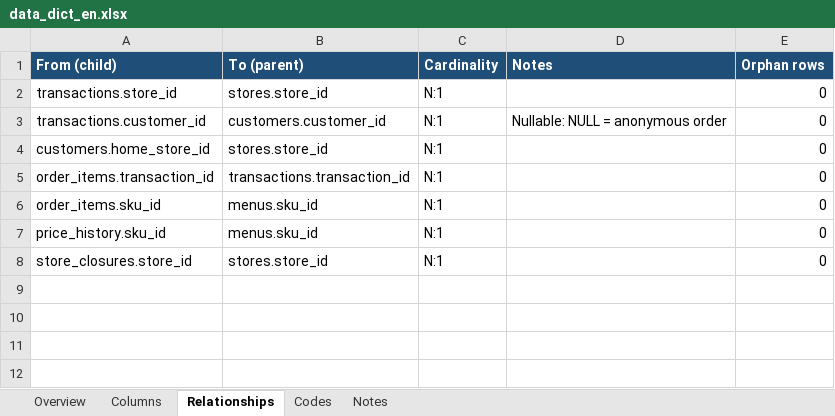
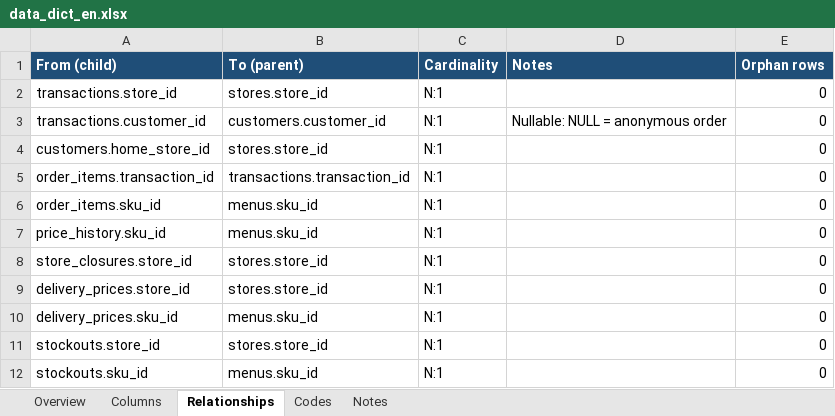
Before and after one commit to prasertcbs/picha, an Excel workbook: picha12mo/data_dict_en.xlsx, sheet Relationships, drawn as a sheet; values as stored, in another font and other column widths than the file's, no borders; the diff names each change by its address in the sheet, - before the commit and + after, or states it on an @@ line.

```diff
--- a/picha12mo/data_dict_en.xlsx (sheet Relationships)
+++ b/picha12mo/data_dict_en.xlsx (sheet Relationships)
+row 9: delivery_prices.store_id | stores.store_id | N:1 |  | 0
+row 10: delivery_prices.sku_id | menus.sku_id | N:1 |  | 0
+row 11: stockouts.store_id | stores.store_id | N:1 |  | 0
+row 12: stockouts.sku_id | menus.sku_id | N:1 |  | 0
```
Also changed, not shown: sheet Columns, sheet Overview, sheet Codes, sheet Notes, 11 other files.
